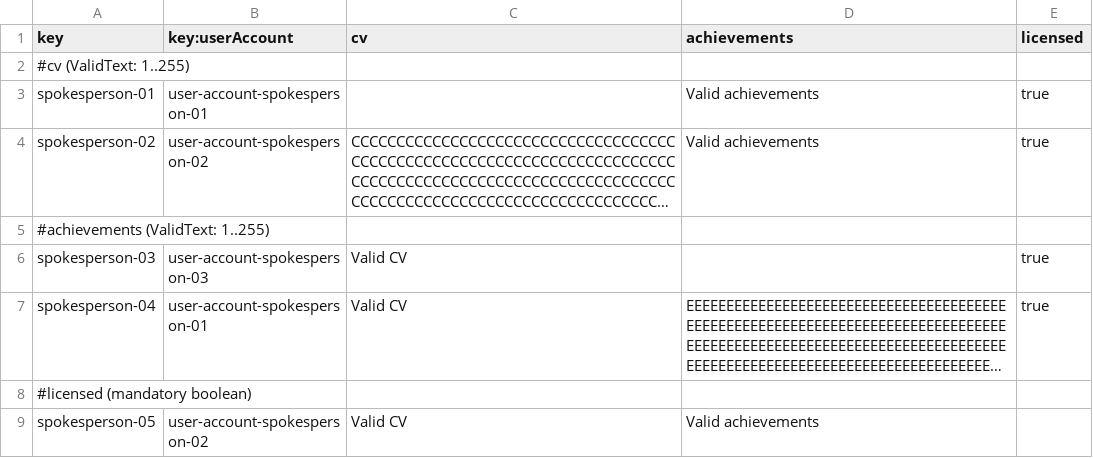
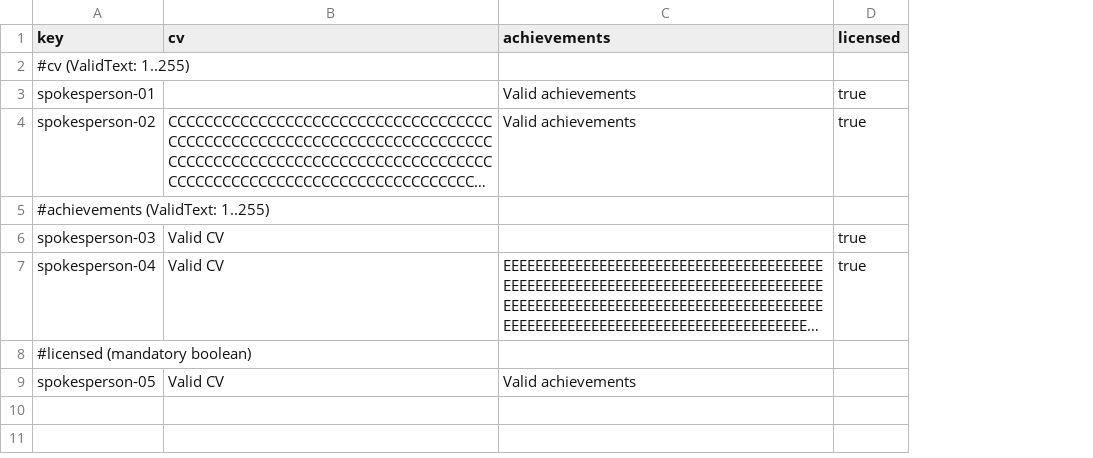
Before and after one commit to DP2-G055/Acme-Starters-C, a CSV file: src/main/resources/WEB-INF/data/errata/batch-01/spokesperson.csv, drawn as a sheet; long unchanged cells end in …; the diff names each change by its address in the sheet, - before the commit and + after, or states it on an @@ line.

Commit message:
fix: corregidos .csv de erratas

```diff
--- a/src/main/resources/WEB-INF/data/errata/batch-01/spokesperson.csv
+++ b/src/main/resources/WEB-INF/data/errata/batch-01/spokesperson.csv
-column B (key:userAccount), rows 3-9: user-account-spokesperson-01 | user-account-spokesperson-02 |  | user-account-spokesperson-03 | user-account-spokesperson-01 |  | user-account-spokesperson-02
```
Also changed, not shown: src/main/resources/WEB-INF/data/errata/batch-01/milestone.csv, 1 other file.
